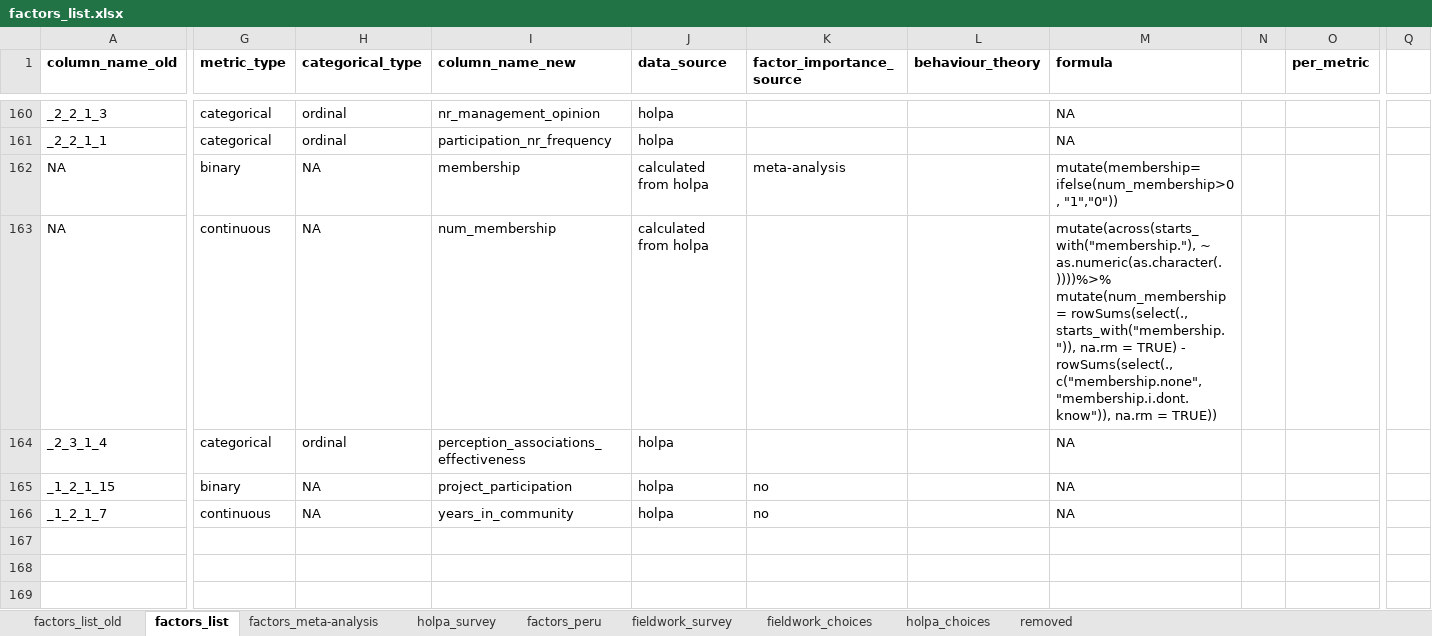
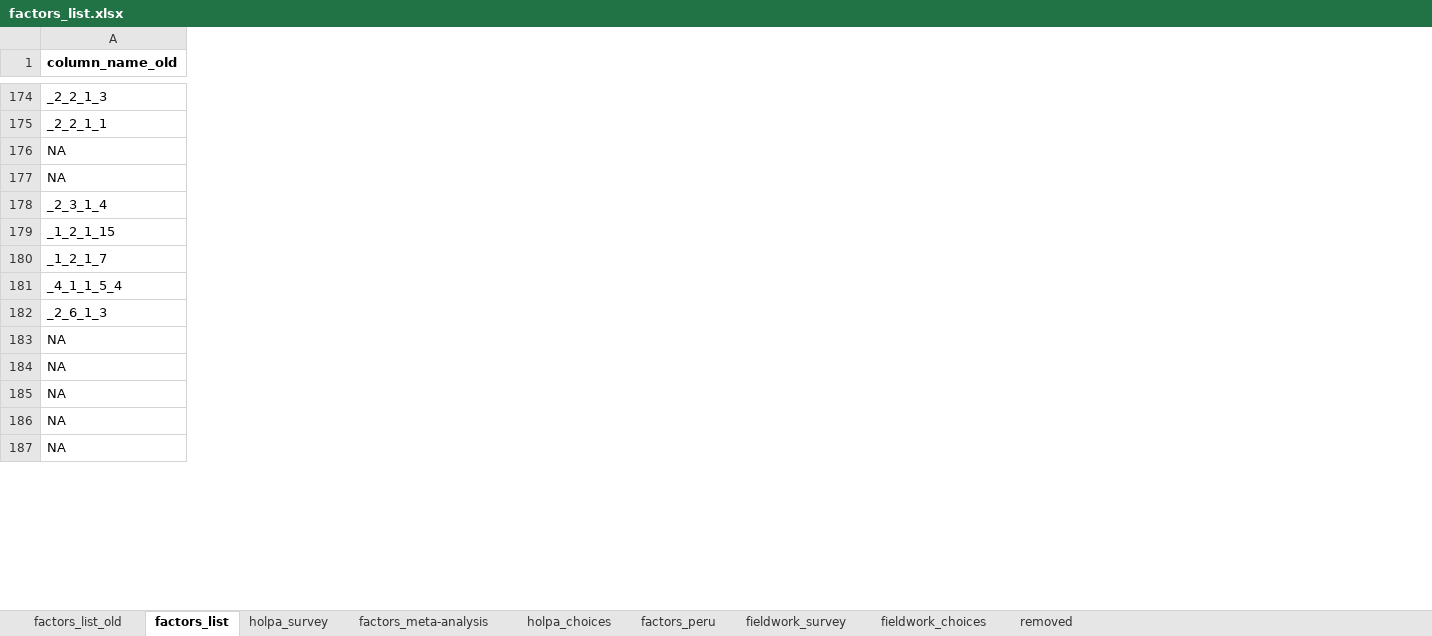
Before and after one commit to andreacsanchezb10/HOLPA_factors_influencing_adoption_dfs, an Excel workbook: factors_list.xlsx, sheet factors_list, drawn as a sheet; only a part is shown, gaps mark what is left out; values as stored, in another font and other column widths than the file's, no borders; removed rows and columns are numbered as before the commit, all else as after; rows hold the shown columns only; ↵ is a line break in a cell; the diff covers the shown part only; the diff names each change by its address in the sheet, - before the commit and + after, or states it on an @@ line.

```diff
--- a/factors_list.xlsx (sheet factors_list)
+++ b/factors_list.xlsx (sheet factors_list)
@@ sheet tab order changed: factors_list_old | factors_list | holpa_survey | factors_meta-analysis | holpa_choices | factors_peru | fieldwork_survey | fieldwork_choices | removed @@
@@ column G (metric_type) hidden, rows 160-166: categorical | categorical | binary | continuous | categorical | binary | continuous @@
@@ column H (categorical_type) hidden, rows 160-166: ordinal | ordinal | NA | NA | ordinal | NA | NA @@
@@ column I (column_name_new) hidden, rows 160-166: nr_management_opinion | participation_nr_frequency | membership | num_membership | perception_associations_effectiveness | project_participation | years_in_community @@
@@ column J (data_source) hidden, rows 160-166: holpa | holpa | calculated from holpa | calculated from holpa | holpa | holpa | holpa @@
@@ column K (factor_importance_source) hidden, rows 162-166: meta-analysis |  |  | no | no @@
@@ column L (behaviour_theory) hidden, empty @@
@@ column M (formula) hidden, rows 160-166: NA | NA | mutate(membership=ifelse(num_membership>0, "1","0")) | mutate(across(starts_with("membership."), ~ as.numeric(as.character(.))))%>% ↵ mutate(num_membership = rowSums(select(., starts_with("membership.")), na.rm = TRUE) - ↵ rowSums(select(., c("membership.none", "membership.i.dont.know")), na.rm = TRUE)) | NA | NA | NA @@
@@ column N hidden, empty @@
-column O (per_metric), empty
-column Q, empty
-row 181: (empty)
+row 181: _4_1_1_5_4
-row 182: (empty)
+row 182: _2_6_1_3
-row 183: (empty)
+row 183: NA
+row 184: NA
+row 185: NA
+row 186: NA
+row 187: NA
```
Also changed, not shown: 37 added rows, 17 removed rows, 1 moved row, 86 edited cells and cell formats elsewhere in this sheet, sheet factors_meta-analysis, sheet holpa_survey, sheet holpa_choices, hidden cells, 4 other files.
